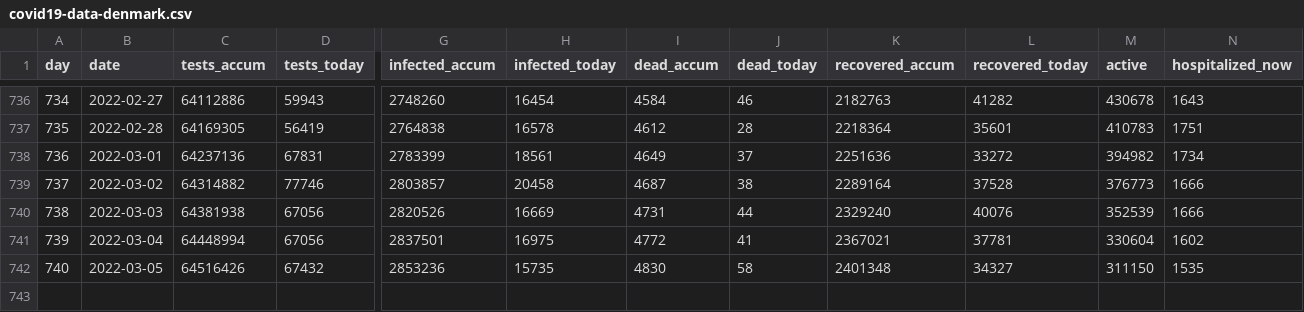
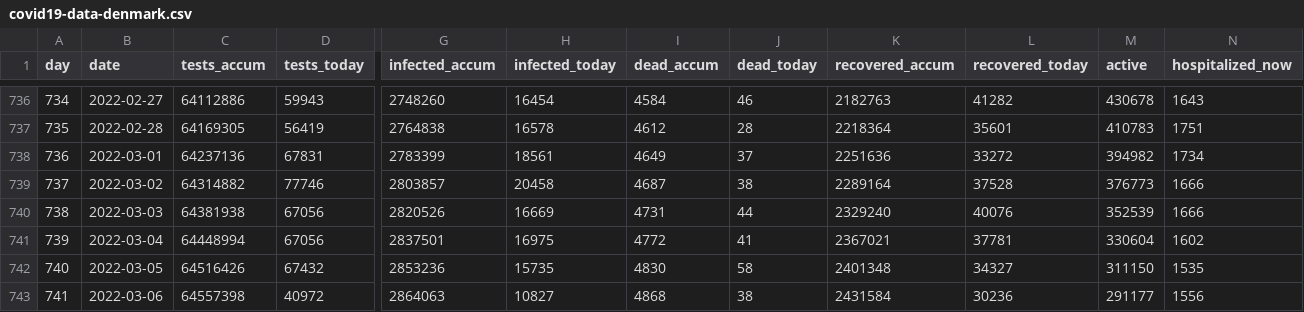
Before and after one commit to xidus/covid-19, a CSV file: covid19-data-denmark.csv, drawn as a sheet; only a part is shown, gaps mark what is left out; rows hold the shown columns only; the diff names each change by its address in the sheet, - before the commit and + after, or states it on an @@ line.

```diff
--- a/covid19-data-denmark.csv
+++ b/covid19-data-denmark.csv
+row 743: 741 | 2022-03-06 | 64557398 | 40972 | 2864063 | 10827 | 4868 | 38 | 2431584 | 30236 | 291177 | 1556
```
Also changed, not shown: 1 other file.
